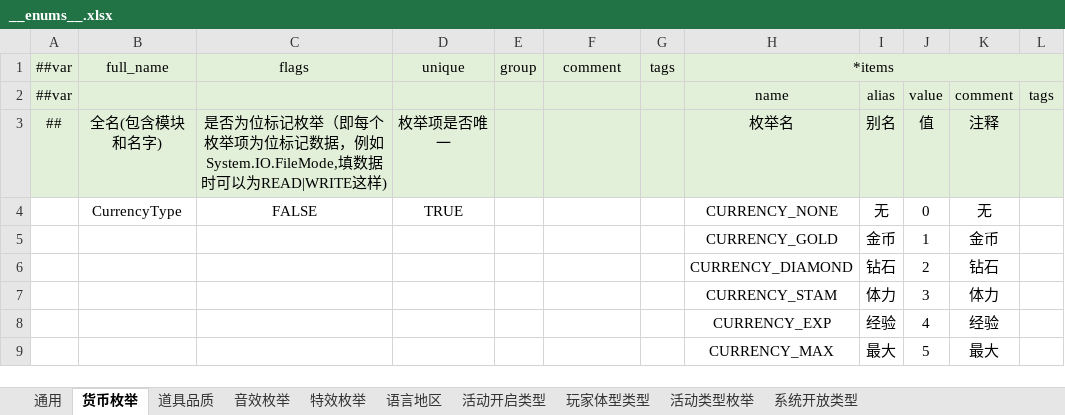
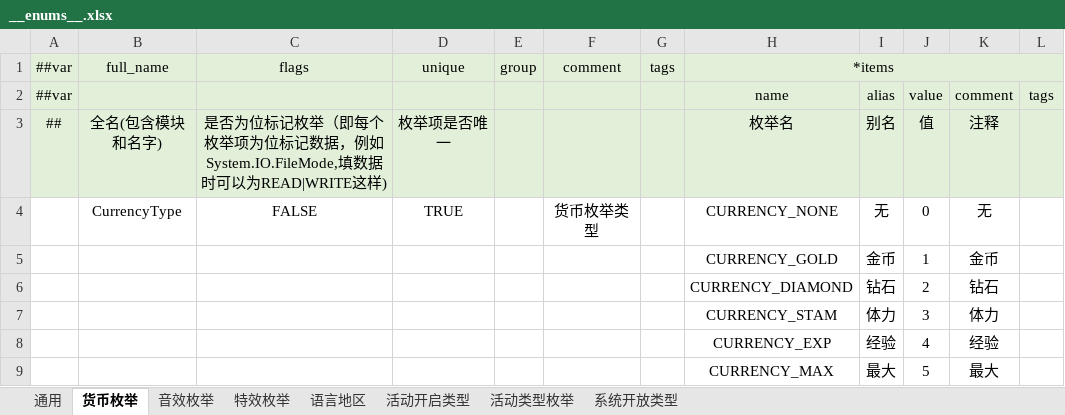
Before and after one commit to AmaniDawn/DGame, an Excel workbook: GameConfig/Datas/Defines/__enums__.xlsx, sheet 货币枚举, drawn as a sheet; values as stored, in another font and other column widths than the file's, no borders; the diff names each change by its address in the sheet, - before the commit and + after, or states it on an @@ line.

```diff
--- a/GameConfig/Datas/Defines/__enums__.xlsx (sheet 货币枚举)
+++ b/GameConfig/Datas/Defines/__enums__.xlsx (sheet 货币枚举)
-sheet tab: 道具品质
-sheet tab: 玩家体型类型
-F4 (comment): (empty)
+F4 (comment): 货币枚举类型
```
Also changed, not shown: sheet 通用, sheet 活动类型枚举, sheet 特效枚举, sheet 音效枚举, sheet 系统开放类型, sheet 语言地区, 1 more sheet, 10 other files.
